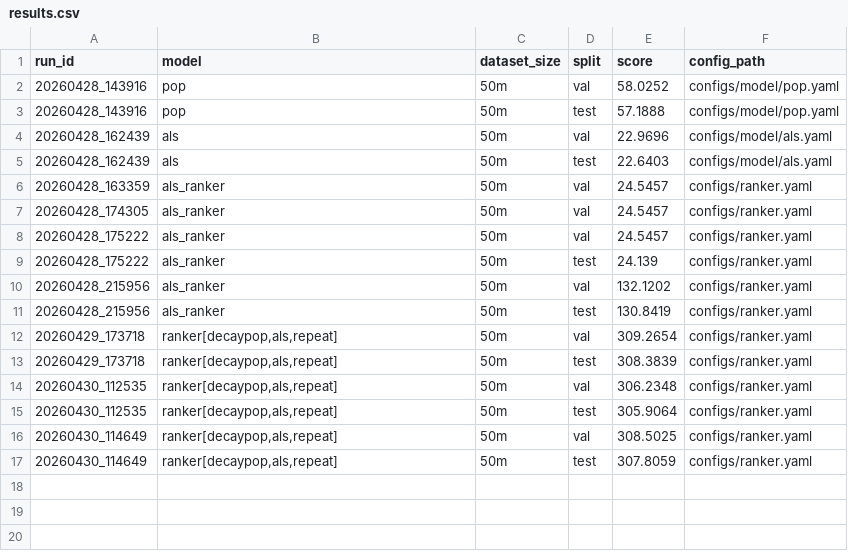
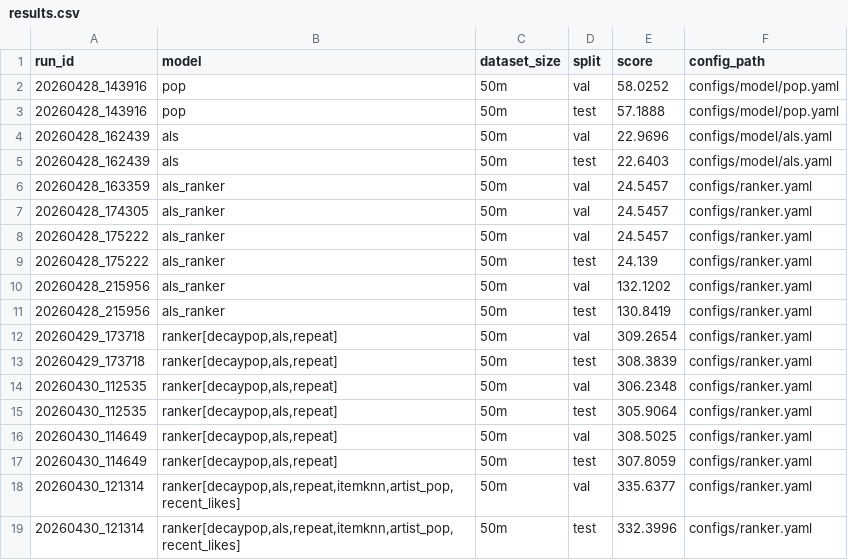
Before and after one commit to Elder247/mla-contest-recsys-04-2026, a CSV file: artifacts/results.csv, drawn as a sheet.

Commit message:
add artist_pop, itemknn, recant_likes

```diff
--- a/artifacts/results.csv
+++ b/artifacts/results.csv
@@ -17 +17,3 @@ run_id,model,dataset_size,split,score,config_path
 20260430_114649,"ranker[decaypop,als,repeat]",50m,test,307.8059,configs/ranker.yaml
+20260430_121314,"ranker[decaypop,als,repeat,itemknn,artist_pop,recent_likes]",50m,val,335.6377,configs/ranker.yaml
+20260430_121314,"ranker[decaypop,als,repeat,itemknn,artist_pop,recent_likes]",50m,test,332.3996,configs/ranker.yaml
```
Also changed, not shown: 13 other files.
